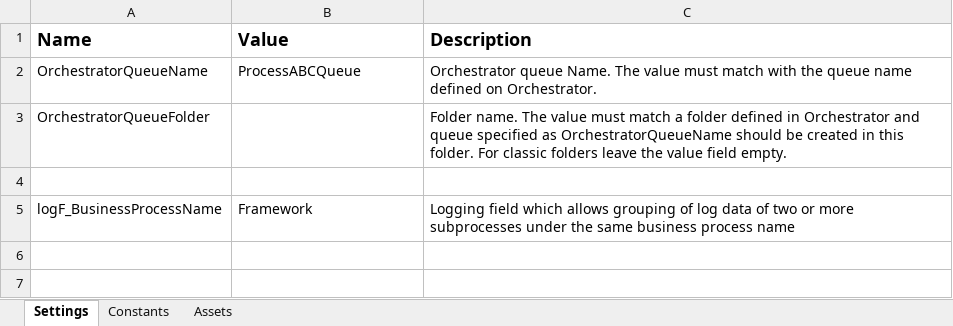
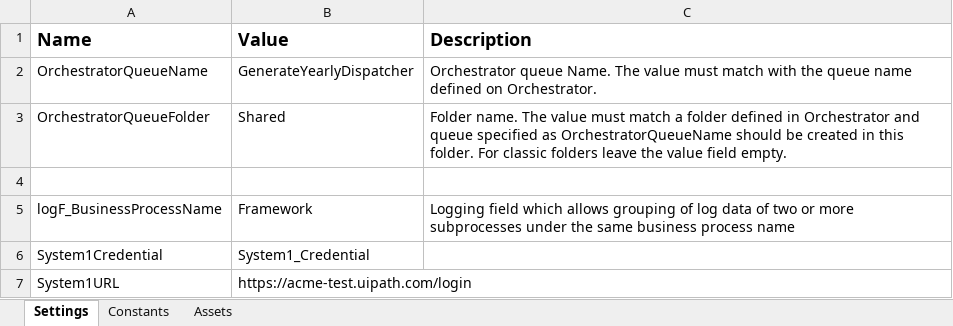
Before and after one commit to esraarnusaslan/GenerateYearlyDispatcher_WithREF, an Excel workbook: Data/Config.xlsx, sheet Settings, drawn as a sheet; values as stored, in another font and other column widths than the file's, no borders; the diff names each change by its address in the sheet, - before the commit and + after, or states it on an @@ line.

Commit message:
system1 login created

```diff
--- a/Data/Config.xlsx (sheet Settings)
+++ b/Data/Config.xlsx (sheet Settings)
-B2 (Value): ProcessABCQueue
+B2 (Value): GenerateYearlyDispatcher
-B3 (Value): (empty)
+B3 (Value): Shared
+row 6: System1Credential | System1_Credential
+row 7: System1URL | https://acme-test.uipath.com/login
```
Also changed, not shown: 10 other files.
